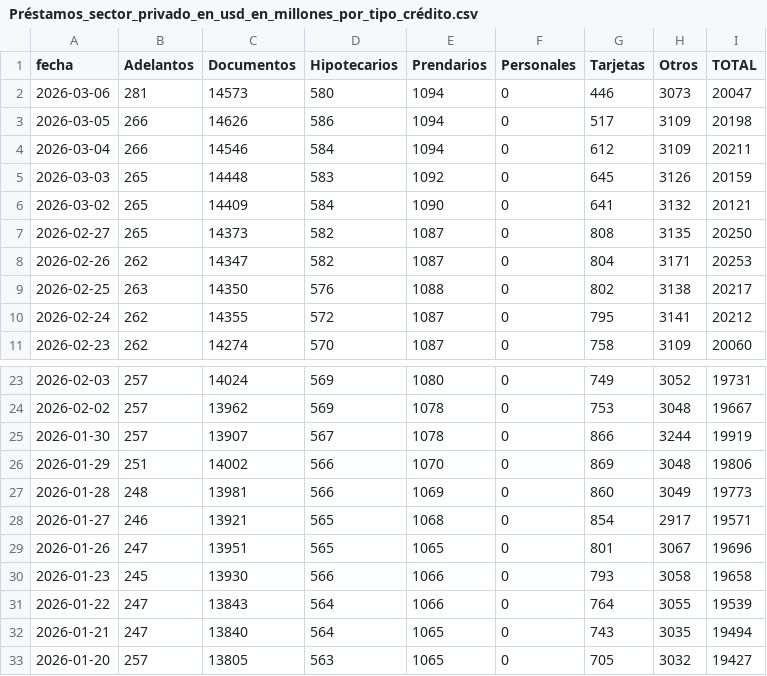
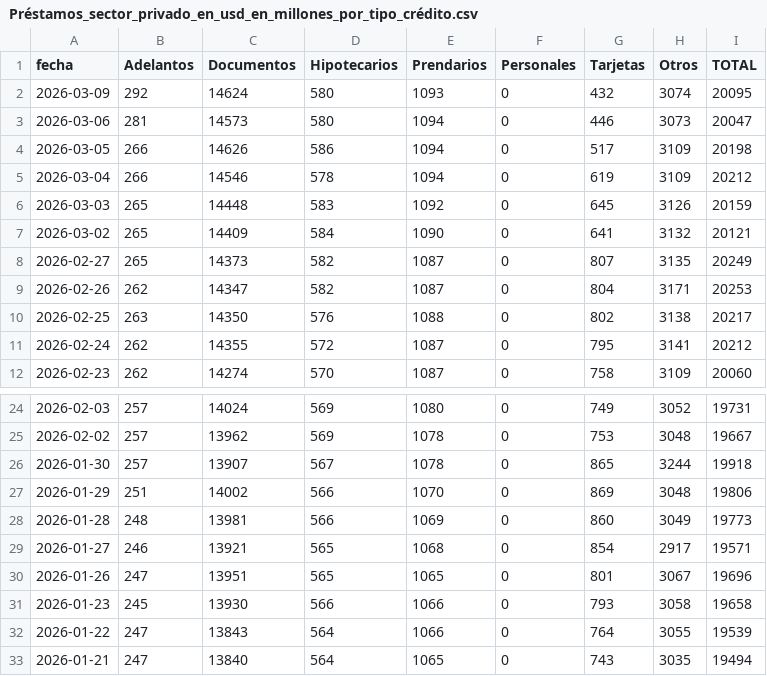
Before and after one commit to jesusrobles824/Automatizacion-de-Datos-y-Proyectos-BI, a CSV file: Automatización de Datos/Préstamos_sector_privado_en_usd_en_millones_por_tipo_crédito.csv, drawn as a sheet; only a part is shown, gaps mark what is left out; the shorter side is filled out with more unchanged rows.

```diff
--- a/Automatización de Datos/Préstamos_sector_privado_en_usd_en_millones_por_tipo_crédito.csv
+++ b/Automatización de Datos/Préstamos_sector_privado_en_usd_en_millones_por_tipo_crédito.csv
@@ -1,8 +1,9 @@
 fecha,Adelantos,Documentos,Hipotecarios,Prendarios,Personales,Tarjetas,Otros,TOTAL
+2026-03-09,292,14624,580,1093,0,432,3074,20095
 2026-03-06,281,14573,580,1094,0,446,3073,20047
 2026-03-05,266,14626,586,1094,0,517,3109,20198
-2026-03-04,266,14546,584,1094,0,612,3109,20211
+2026-03-04,266,14546,578,1094,0,619,3109,20212
 2026-03-03,265,14448,583,1092,0,645,3126,20159
 2026-03-02,265,14409,584,1090,0,641,3132,20121
-2026-02-27,265,14373,582,1087,0,808,3135,20250
+2026-02-27,265,14373,582,1087,0,807,3135,20249
 2026-02-26,262,14347,582,1087,0,804,3171,20253
@@ -24,3 +25,3 @@ fecha,Adelantos,Documentos,Hipotecarios,Prendarios,Personales,Tarjetas,Otros,TOT
 2026-02-02,257,13962,569,1078,0,753,3048,19667
-2026-01-30,257,13907,567,1078,0,866,3244,19919
+2026-01-30,257,13907,567,1078,0,865,3244,19918
 2026-01-29,251,14002,566,1070,0,869,3048,19806
```
Also changed, not shown: Automatización de Datos/ADRs_Precios.csv, Automatización de Datos/Principales_Tasas_de_Interés_de_Mercado.csv, 7 other files.
